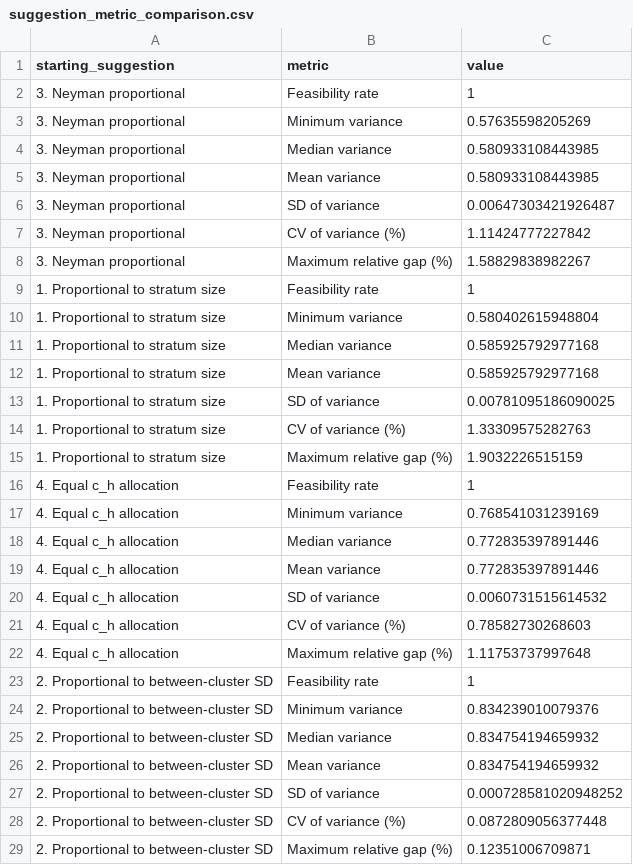
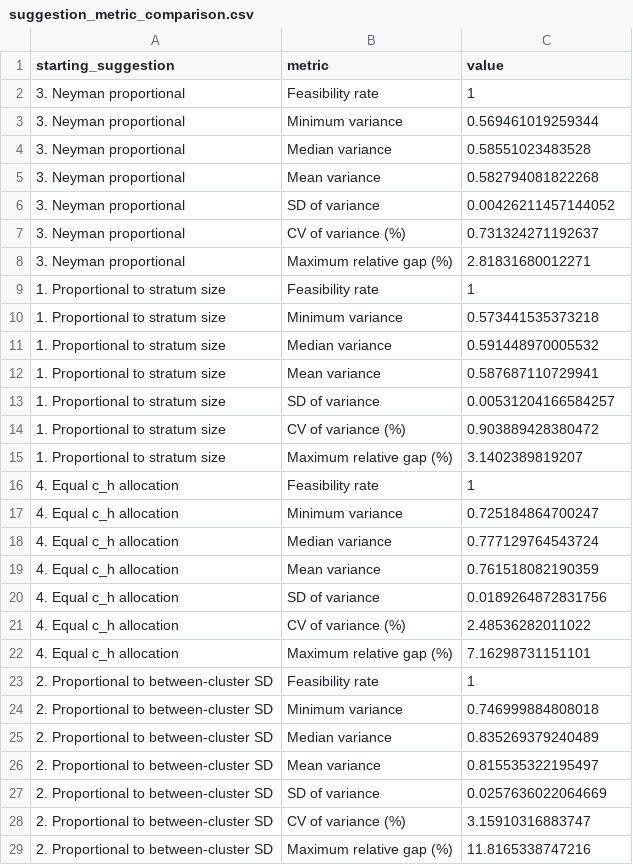
Before and after one commit to roxycampher/gaSampling, a CSV file: joint_ga_stability_plots/suggestion_metric_comparison.csv, drawn as a sheet.

```diff
--- a/joint_ga_stability_plots/suggestion_metric_comparison.csv
+++ b/joint_ga_stability_plots/suggestion_metric_comparison.csv
@@ -2,28 +2,28 @@
 "3. Neyman proportional","Feasibility rate",1
-"3. Neyman proportional","Minimum variance",0.57635598205269
-"3. Neyman proportional","Median variance",0.580933108443985
-"3. Neyman proportional","Mean variance",0.580933108443985
-"3. Neyman proportional","SD of variance",0.00647303421926487
-"3. Neyman proportional","CV of variance (%)",1.11424777227842
-"3. Neyman proportional","Maximum relative gap (%)",1.58829838982267
+"3. Neyman proportional","Minimum variance",0.569461019259344
+"3. Neyman proportional","Median variance",0.58551023483528
+"3. Neyman proportional","Mean variance",0.582794081822268
+"3. Neyman proportional","SD of variance",0.00426211457144052
+"3. Neyman proportional","CV of variance (%)",0.731324271192637
+"3. Neyman proportional","Maximum relative gap (%)",2.81831680012271
 "1. Proportional to stratum size","Feasibility rate",1
-"1. Proportional to stratum size","Minimum variance",0.580402615948804
-"1. Proportional to stratum size","Median variance",0.585925792977168
-"1. Proportional to stratum size","Mean variance",0.585925792977168
-"1. Proportional to stratum size","SD of variance",0.00781095186090025
-"1. Proportional to stratum size","CV of variance (%)",1.33309575282763
-"1. Proportional to stratum size","Maximum relative gap (%)",1.9032226515159
+"1. Proportional to stratum size","Minimum variance",0.573441535373218
+"1. Proportional to stratum size","Median variance",0.591448970005532
+"1. Proportional to stratum size","Mean variance",0.587687110729941
+"1. Proportional to stratum size","SD of variance",0.00531204166584257
+"1. Proportional to stratum size","CV of variance (%)",0.903889428380472
+"1. Proportional to stratum size","Maximum relative gap (%)",3.1402389819207
 "4. Equal c_h allocation","Feasibility rate",1
-"4. Equal c_h allocation","Minimum variance",0.768541031239169
-"4. Equal c_h allocation","Median variance",0.772835397891446
-"4. Equal c_h allocation","Mean variance",0.772835397891446
-"4. Equal c_h allocation","SD of variance",0.0060731515614532
-"4. Equal c_h allocation","CV of variance (%)",0.78582730268603
-"4. Equal c_h allocation","Maximum relative gap (%)",1.11753737997648
+"4. Equal c_h allocation","Minimum variance",0.725184864700247
+"4. Equal c_h allocation","Median variance",0.777129764543724
+"4. Equal c_h allocation","Mean variance",0.761518082190359
+"4. Equal c_h allocation","SD of variance",0.0189264872831756
+"4. Equal c_h allocation","CV of variance (%)",2.48536282011022
+"4. Equal c_h allocation","Maximum relative gap (%)",7.16298731151101
 "2. Proportional to between-cluster SD","Feasibility rate",1
-"2. Proportional to between-cluster SD","Minimum variance",0.834239010079376
-"2. Proportional to between-cluster SD","Median variance",0.834754194659932
-"2. Proportional to between-cluster SD","Mean variance",0.834754194659932
-"2. Proportional to between-cluster SD","SD of variance",0.000728581020948252
-"2. Proportional to between-cluster SD","CV of variance (%)",0.0872809056377448
-"2. Proportional to between-cluster SD","Maximum relative gap (%)",0.12351006709871
+"2. Proportional to between-cluster SD","Minimum variance",0.746999884808018
+"2. Proportional to between-cluster SD","Median variance",0.835269379240489
+"2. Proportional to between-cluster SD","Mean variance",0.815535322195497
+"2. Proportional to between-cluster SD","SD of variance",0.0257636022064669
+"2. Proportional to between-cluster SD","CV of variance (%)",3.15910316883747
+"2. Proportional to between-cluster SD","Maximum relative gap (%)",11.8165338747216
```
Also changed, not shown: joint_ga_stability_plots/allocation_summary.csv, joint_ga_stability_plots/ga_vs_basic_variance_comparison.csv, 15 other files.
